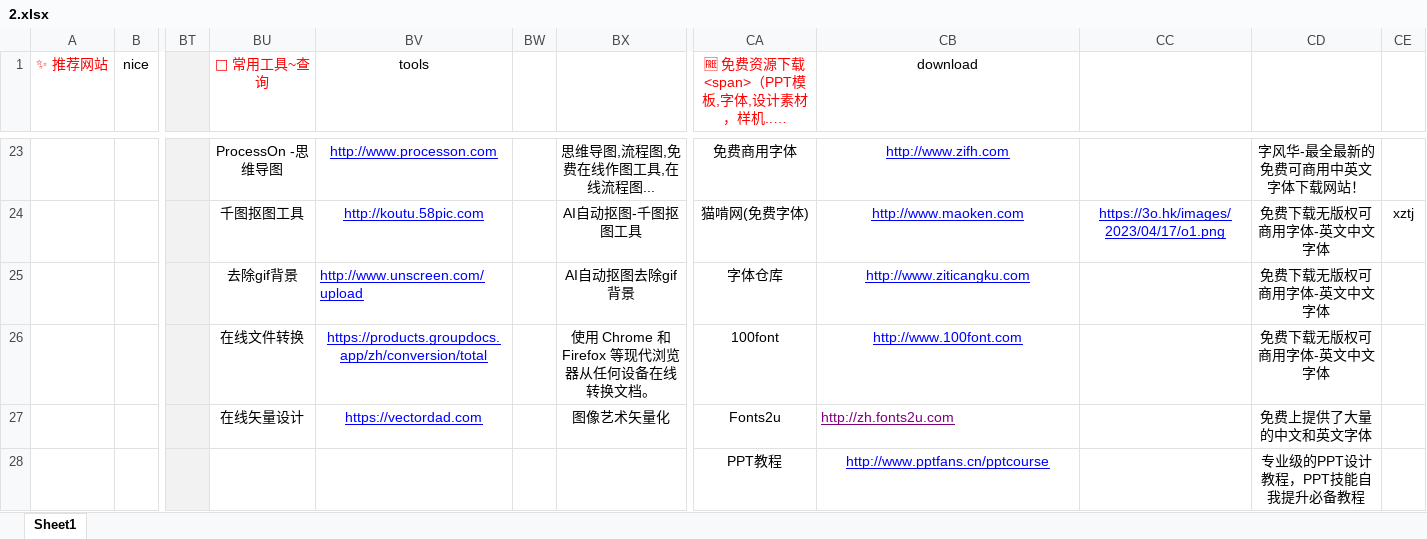
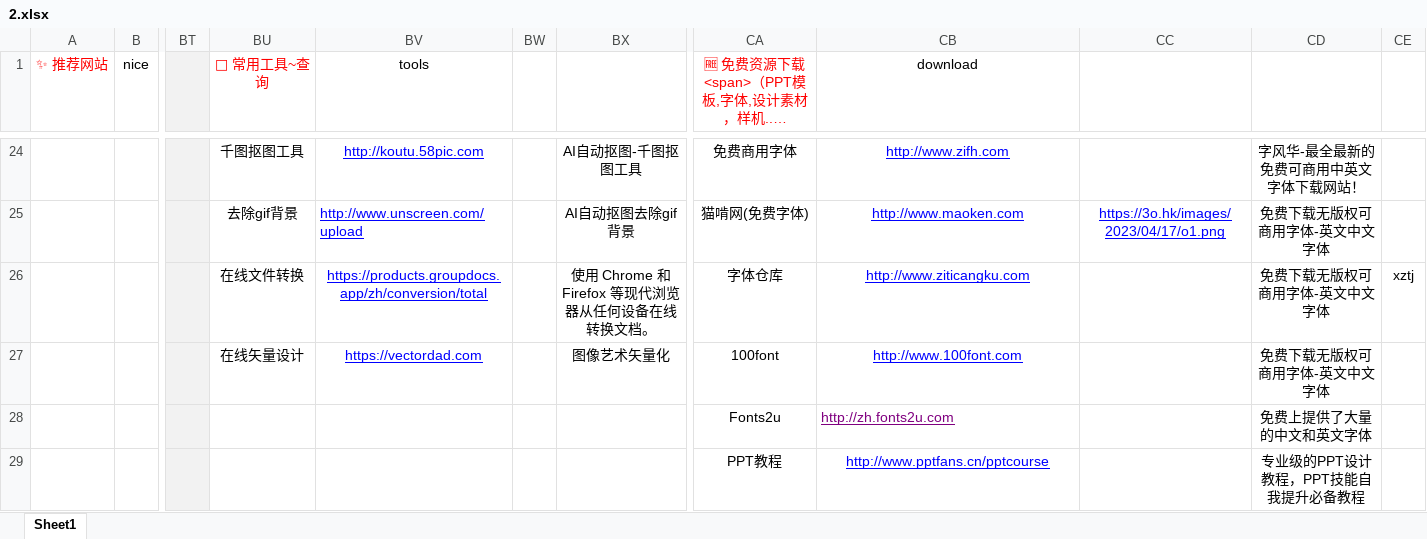
Before and after one commit to xiaolongmr/xiaolongmr.github.io, an Excel workbook: 2.xlsx, sheet Sheet1, drawn as a sheet; only a part is shown, gaps mark what is left out; long unchanged cells end in …; values as stored, in another font and other column widths than the file's, no borders; removed rows and columns are numbered as before the commit, all else as after; rows hold the shown columns only; the diff covers the shown part only; the diff names each change by its address in the sheet, - before the commit and + after, or states it on an @@ line.

```diff
--- a/2.xlsx (sheet Sheet1)
+++ b/2.xlsx (sheet Sheet1)
-BU24 (🧰 常用工具~查询): ProcessOn -思维导图
+BU24 (🧰 常用工具~查询): 千图抠图工具
-BV24 (tools): http://www.processon.com
+BV24 (tools): http://koutu.58pic.com
-BX24: 思维导图,流程图,免费在线作图工具,在线流程图...
+BX24: AI自动抠图-千图抠图工具
-row 24:  |  |  | 千图抠图工具 | http://koutu.58pic.com |  | AI自动抠图-千图抠图工具 | 猫啃网(免费字体) | http://www.maoken.com | https://3o.hk/images/2023/04/17/o1.png | 免费下载无版权可商用字体-英文中文字体 | xztj
-CA25: 字体仓库
+CA25: 猫啃网(免费字体)
-CB25 (download): http://www.ziticangku.com
+CB25 (download): http://www.maoken.com
-CC25: (empty)
+CC25: https://3o.hk/images/2023/04/17/o1.png
-CA26: 100font
+CA26: 字体仓库
-CB26 (download): http://www.100font.com
+CB26 (download): http://www.ziticangku.com
-CE26: (empty)
+CE26: xztj
-CA27: Fonts2u
+CA27: 100font
-CB27 (download): http://zh.fonts2u.com
+CB27 (download): http://www.100font.com
@@ CB27 text colour: #800080 → #0000FF, alignment: left → center @@
-CD27: 免费上提供了大量的中文和英文字体
+CD27: 免费下载无版权可商用字体-英文中文字体
+row 28:  |  |  |  |  |  |  | Fonts2u | http://zh.fonts2u.com |  | 免费上提供了大量的中文和英文字体
```
Also changed, not shown: 1 added row, 55 edited cells and cell formats elsewhere in this sheet.
